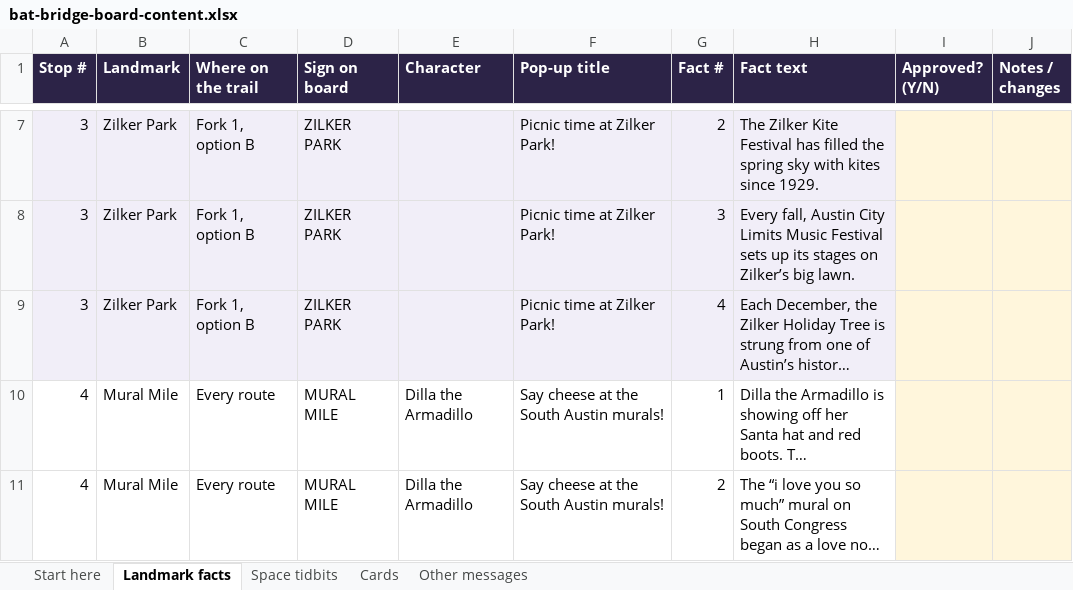
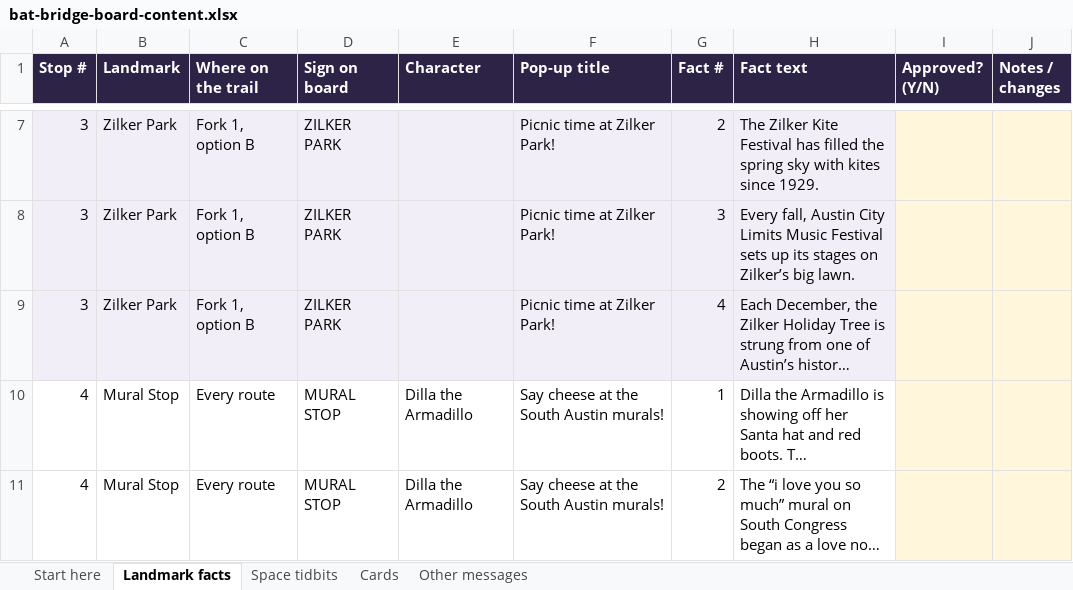
Before and after one commit to jennalivingston-vatx/board-game, an Excel workbook: content-review/bat-bridge-board-content.xlsx, sheet Landmark facts, drawn as a sheet; only a part is shown, gaps mark what is left out; long unchanged cells end in …; values as stored, in another font and other column widths than the file's, no borders; the diff covers the shown part only; the diff names each change by its address in the sheet, - before the commit and + after, or states it on an @@ line.

Commit message:
Rename Mural Mile, Turtle Ride and Shelly

```diff
--- a/content-review/bat-bridge-board-content.xlsx (sheet Landmark facts)
+++ b/content-review/bat-bridge-board-content.xlsx (sheet Landmark facts)
-B10:B11 (Landmark): Mural Mile
+B10:B11 (Landmark): Mural Stop
-D10:D11 (Sign on board): MURAL MILE
+D10:D11 (Sign on board): MURAL STOP
```
Also changed, not shown: 17 edited cells elsewhere in this sheet, 1 other file.
